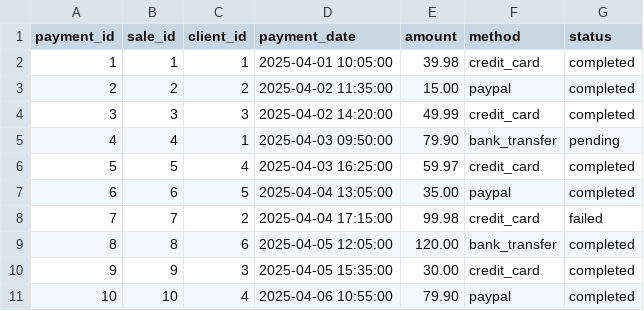
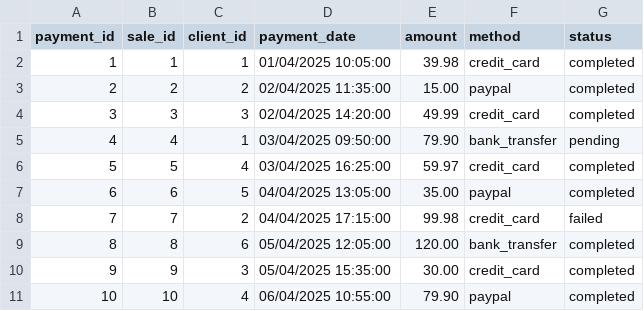
Before and after one commit to Ramarosandratan/DWH, a CSV file: 1-ecommerce_oltp/payment_history.csv, drawn as a sheet.

```diff
--- a/1-ecommerce_oltp/payment_history.csv
+++ b/1-ecommerce_oltp/payment_history.csv
@@ -1,11 +1,11 @@
 payment_id,sale_id,client_id,payment_date,amount,method,status
-1,1,1,2025-04-01 10:05:00,39.98,credit_card,completed
-2,2,2,2025-04-02 11:35:00,15.00,paypal,completed
-3,3,3,2025-04-02 14:20:00,49.99,credit_card,completed
-4,4,1,2025-04-03 09:50:00,79.90,bank_transfer,pending
-5,5,4,2025-04-03 16:25:00,59.97,credit_card,completed
-6,6,5,2025-04-04 13:05:00,35.00,paypal,completed
-7,7,2,2025-04-04 17:15:00,99.98,credit_card,failed
-8,8,6,2025-04-05 12:05:00,120.00,bank_transfer,completed
-9,9,3,2025-04-05 15:35:00,30.00,credit_card,completed
-10,10,4,2025-04-06 10:55:00,79.90,paypal,completed
+1,1,1,01/04/2025 10:05:00,39.98,credit_card,completed
+2,2,2,02/04/2025 11:35:00,15.00,paypal,completed
+3,3,3,02/04/2025 14:20:00,49.99,credit_card,completed
+4,4,1,03/04/2025 09:50:00,79.90,bank_transfer,pending
+5,5,4,03/04/2025 16:25:00,59.97,credit_card,completed
+6,6,5,04/04/2025 13:05:00,35.00,paypal,completed
+7,7,2,04/04/2025 17:15:00,99.98,credit_card,failed
+8,8,6,05/04/2025 12:05:00,120.00,bank_transfer,completed
+9,9,3,05/04/2025 15:35:00,30.00,credit_card,completed
+10,10,4,06/04/2025 10:55:00,79.90,paypal,completed
```
Also changed, not shown: 4 other files.
